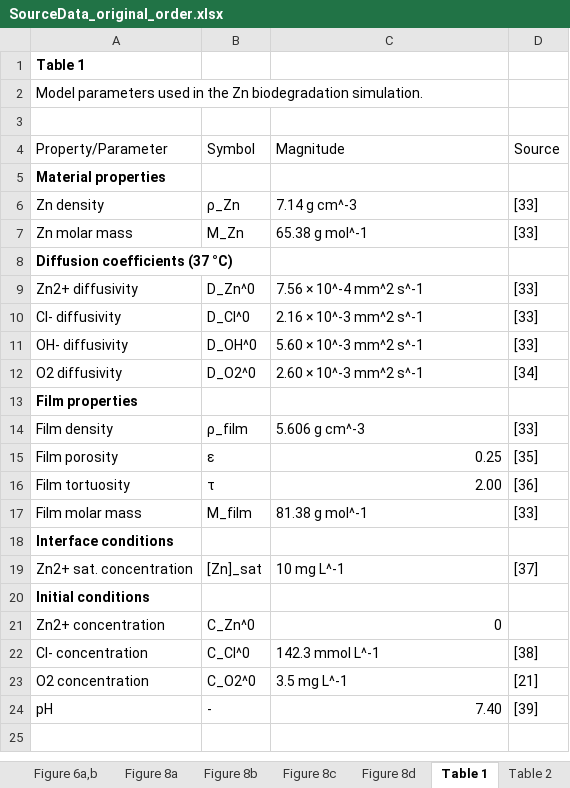
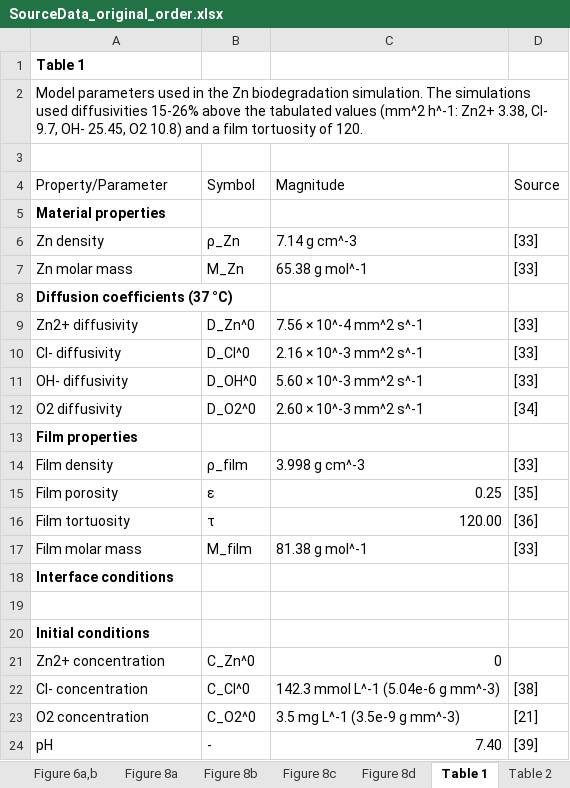
Before and after one commit to sanjukadupul-wq/Dissolve-3.0, an Excel workbook: SourceData_original_order.xlsx, sheet Table 1, drawn as a sheet; values as stored, in another font and other column widths than the file's, no borders; the diff names each change by its address in the sheet, - before the commit and + after, or states it on an @@ line.

```diff
--- a/SourceData_original_order.xlsx (sheet Table 1)
+++ b/SourceData_original_order.xlsx (sheet Table 1)
-A2 (Property/Parameter): …biodegradation simulation.
+A2 (Property/Parameter): …biodegradation simulation. The simulations used diffusivities 15-26% above the tabulated values (mm^2 h^-1: Zn2+ 3.38, Cl- 9.7, OH- 25.45, O2 10.8) and a film tortuosity of 120.
-C14 (Magnitude): 5.606 g cm^-3
+C14 (Magnitude): 3.998 g cm^-3
-C16 (Magnitude): 2.00
+C16 (Magnitude): 120.00
-row 19: Zn2+ sat. concentration | [Zn]_sat | 10 mg L^-1 | [37]
+row 19: (empty)
-C22 (Magnitude): 142.3 mmol L^-1
+C22 (Magnitude): 142.3 mmol L^-1 (5.04e-6 g mm^-3)
-C23 (Magnitude): 3.5 mg L^-1
+C23 (Magnitude): 3.5 mg L^-1 (3.5e-9 g mm^-3)
```
Also changed, not shown: sheet Table S4, sheet Table 2, deliver/SourceData.xlsx, 4 other files.
